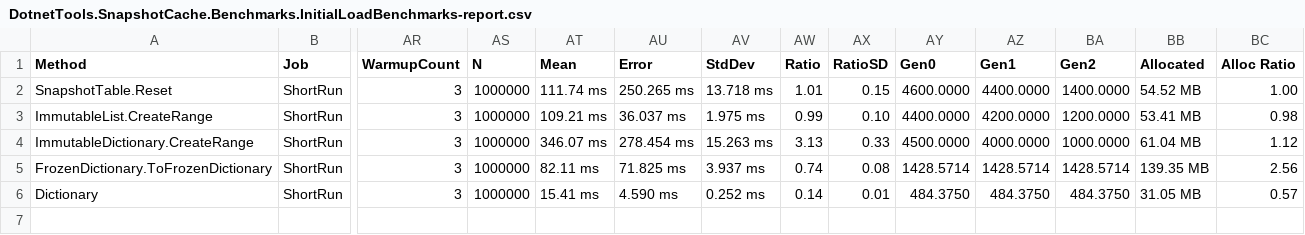
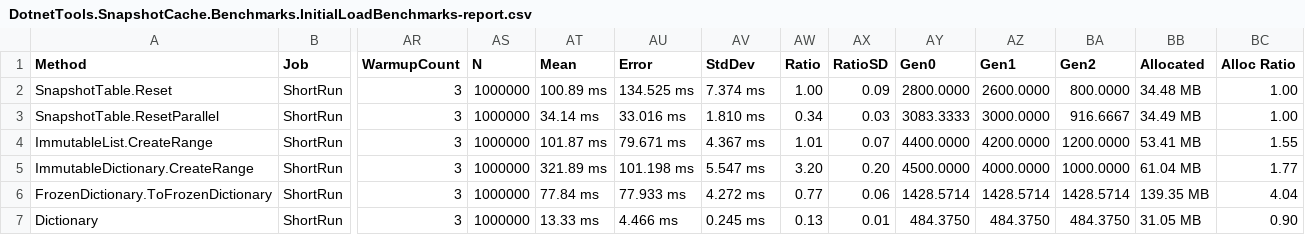
Before and after one commit to danieljoppi/dotnet-tools, a CSV file: benchmarks/results/raw/DotnetTools.SnapshotCache.Benchmarks.InitialLoadBenchmarks-report.csv, drawn as a sheet; only a part is shown, gaps mark what is left out; addresses are those after the commit; rows hold the shown columns only; the diff names each change by its address in the sheet, - before the commit and + after, or states it on an @@ line.

```diff
--- a/benchmarks/results/raw/DotnetTools.SnapshotCache.Benchmarks.InitialLoadBenchmarks-report.csv
+++ b/benchmarks/results/raw/DotnetTools.SnapshotCache.Benchmarks.InitialLoadBenchmarks-report.csv
-AT2 (Mean): 111.74 ms
+AT2 (Mean): 100.89 ms
-AU2 (Error): 250.265 ms
+AU2 (Error): 134.525 ms
-AV2 (StdDev): 13.718 ms
+AV2 (StdDev): 7.374 ms
-AW2 (Ratio): 1.01
+AW2 (Ratio): 1.00
-AX2 (RatioSD): 0.15
+AX2 (RatioSD): 0.09
-AY2 (Gen0): 4600.0000
+AY2 (Gen0): 2800.0000
-AZ2 (Gen1): 4400.0000
+AZ2 (Gen1): 2600.0000
-BA2 (Gen2): 1400.0000
+BA2 (Gen2): 800.0000
-BB2 (Allocated): 54.52 MB
+BB2 (Allocated): 34.48 MB
+row 3: SnapshotTable.ResetParallel | ShortRun | 3 | 1000000 | 34.14 ms | 33.016 ms | 1.810 ms | 0.34 | 0.03 | 3083.3333 | 3000.0000 | 916.6667 | 34.49 MB | 1.00
-AT4 (Mean): 109.21 ms
+AT4 (Mean): 101.87 ms
-AU4 (Error): 36.037 ms
+AU4 (Error): 79.671 ms
-AV4 (StdDev): 1.975 ms
+AV4 (StdDev): 4.367 ms
-AW4 (Ratio): 0.99
+AW4 (Ratio): 1.01
-AX4 (RatioSD): 0.10
+AX4 (RatioSD): 0.07
-BC4 (Alloc Ratio): 0.98
+BC4 (Alloc Ratio): 1.55
-AT5 (Mean): 346.07 ms
+AT5 (Mean): 321.89 ms
-AU5 (Error): 278.454 ms
+AU5 (Error): 101.198 ms
-AV5 (StdDev): 15.263 ms
+AV5 (StdDev): 5.547 ms
-AW5 (Ratio): 3.13
+AW5 (Ratio): 3.20
-AX5 (RatioSD): 0.33
+AX5 (RatioSD): 0.20
-BC5 (Alloc Ratio): 1.12
+BC5 (Alloc Ratio): 1.77
-AT6 (Mean): 82.11 ms
+AT6 (Mean): 77.84 ms
-AU6 (Error): 71.825 ms
+AU6 (Error): 77.933 ms
-AV6 (StdDev): 3.937 ms
+AV6 (StdDev): 4.272 ms
-AW6 (Ratio): 0.74
+AW6 (Ratio): 0.77
-AX6 (RatioSD): 0.08
+AX6 (RatioSD): 0.06
-BC6 (Alloc Ratio): 2.56
+BC6 (Alloc Ratio): 4.04
-AT7 (Mean): 15.41 ms
+AT7 (Mean): 13.33 ms
-AU7 (Error): 4.590 ms
+AU7 (Error): 4.466 ms
-AV7 (StdDev): 0.252 ms
+AV7 (StdDev): 0.245 ms
-AW7 (Ratio): 0.14
+AW7 (Ratio): 0.13
-BC7 (Alloc Ratio): 0.57
+BC7 (Alloc Ratio): 0.90
```
Also changed, not shown: 13 other files.
